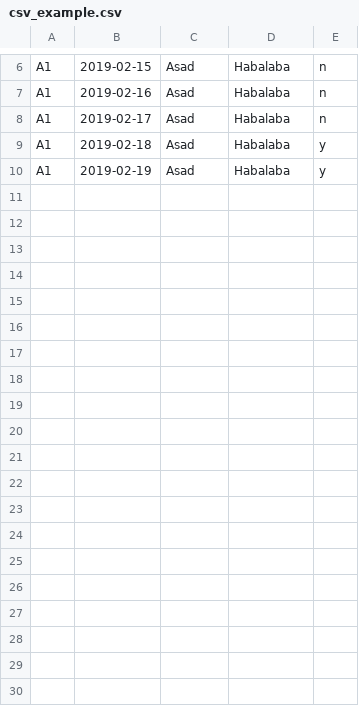
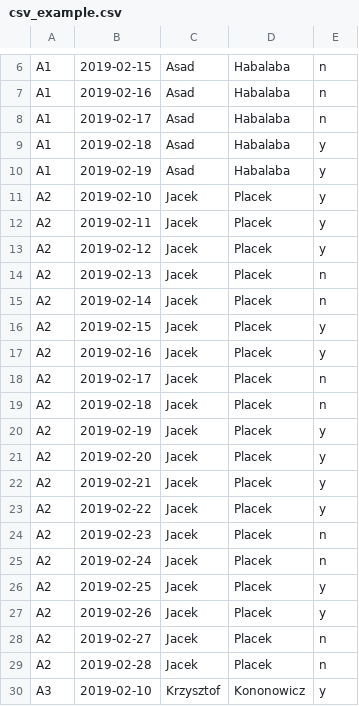
Before and after one commit to Maras91/HomeOfficeScheduler, a CSV file: src/main/resources/scheduler/csv/csv_example.csv, drawn as a sheet; only a part is shown, gaps mark what is left out; the diff covers the shown part only; the diff names each change by its address in the sheet, - before the commit and + after, or states it on an @@ line.

```diff
--- a/src/main/resources/scheduler/csv/csv_example.csv
+++ b/src/main/resources/scheduler/csv/csv_example.csv
+row 11: A2 | 2019-02-10 | Jacek | Placek | y
+row 12: A2 | 2019-02-11 | Jacek | Placek | y
+row 13: A2 | 2019-02-12 | Jacek | Placek | y
+row 14: A2 | 2019-02-13 | Jacek | Placek | n
+row 15: A2 | 2019-02-14 | Jacek | Placek | n
+row 16: A2 | 2019-02-15 | Jacek | Placek | y
+row 17: A2 | 2019-02-16 | Jacek | Placek | y
+row 18: A2 | 2019-02-17 | Jacek | Placek | n
+row 19: A2 | 2019-02-18 | Jacek | Placek | n
+row 20: A2 | 2019-02-19 | Jacek | Placek | y
+row 21: A2 | 2019-02-20 | Jacek | Placek | y
+row 22: A2 | 2019-02-21 | Jacek | Placek | y
+row 23: A2 | 2019-02-22 | Jacek | Placek | y
+row 24: A2 | 2019-02-23 | Jacek | Placek | n
+row 25: A2 | 2019-02-24 | Jacek | Placek | n
+row 26: A2 | 2019-02-25 | Jacek | Placek | y
+row 27: A2 | 2019-02-26 | Jacek | Placek | y
+row 28: A2 | 2019-02-27 | Jacek | Placek | n
+row 29: A2 | 2019-02-28 | Jacek | Placek | n
+row 30: A3 | 2019-02-10 | Krzysztof | Kononowicz | y
```
Also changed, not shown: 18 added rows elsewhere in this file, 5 other files.
